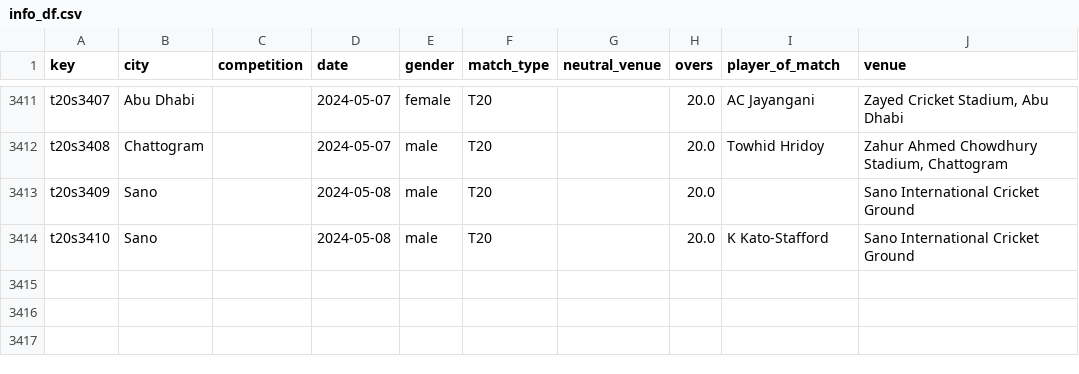
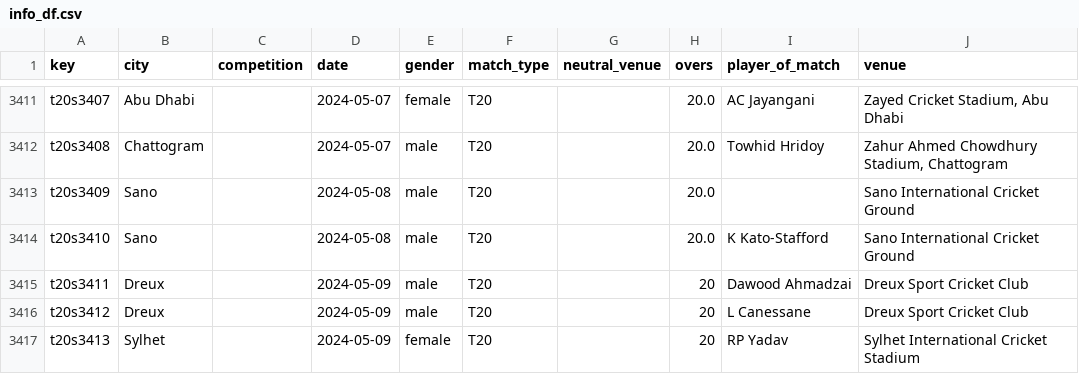
Before and after one commit to sawlachintan/cricket_data, a CSV file: t20s_data/info_df.csv, drawn as a sheet; only a part is shown, gaps mark what is left out; the diff names each change by its address in the sheet, - before the commit and + after, or states it on an @@ line.

```diff
--- a/t20s_data/info_df.csv
+++ b/t20s_data/info_df.csv
+row 3415: t20s3411 | Dreux |  | 2024-05-09 | male | T20 |  | 20 | Dawood Ahmadzai | Dreux Sport Cricket Club
+row 3416: t20s3412 | Dreux |  | 2024-05-09 | male | T20 |  | 20 | L Canessane | Dreux Sport Cricket Club
+row 3417: t20s3413 | Sylhet |  | 2024-05-09 | female | T20 |  | 20 | RP Yadav | Sylhet International Cricket Stadium
```
Also changed, not shown: ipl_data/info_df.csv, t20s_data/outcome_df.csv, 14 other files.
